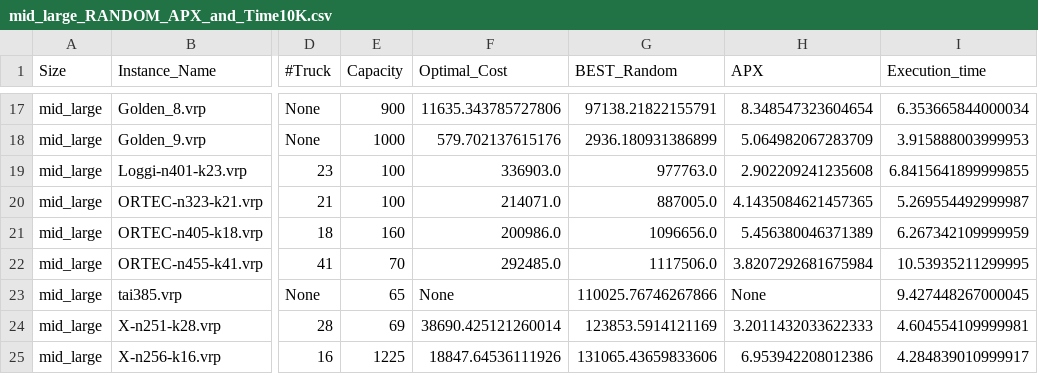
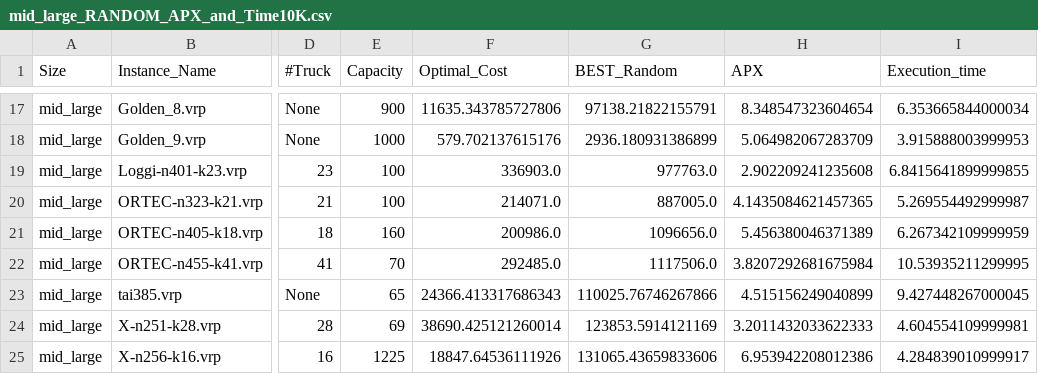
Before and after one commit to CinelliAlessia/Progetto_AMOD, a CSV file: main/Results/Random_Solutions/mid_large_RANDOM_APX_and_Time10K.csv, drawn as a sheet; only a part is shown, gaps mark what is left out; the diff names each change by its address in the sheet, - before the commit and + after, or states it on an @@ line.

```diff
--- a/main/Results/Random_Solutions/mid_large_RANDOM_APX_and_Time10K.csv
+++ b/main/Results/Random_Solutions/mid_large_RANDOM_APX_and_Time10K.csv
-F23 (Optimal_Cost): None
+F23 (Optimal_Cost): 24366.413317686343
-H23 (APX): None
+H23 (APX): 4.515156249040899
```
Also changed, not shown: main/Results/Random_Solutions/mid_RANDOM_APX_and_Time10K.csv, main/Results/Random_Solutions/mid_small_RANDOM_APX_and_Time10K.csv, 3 other files.
